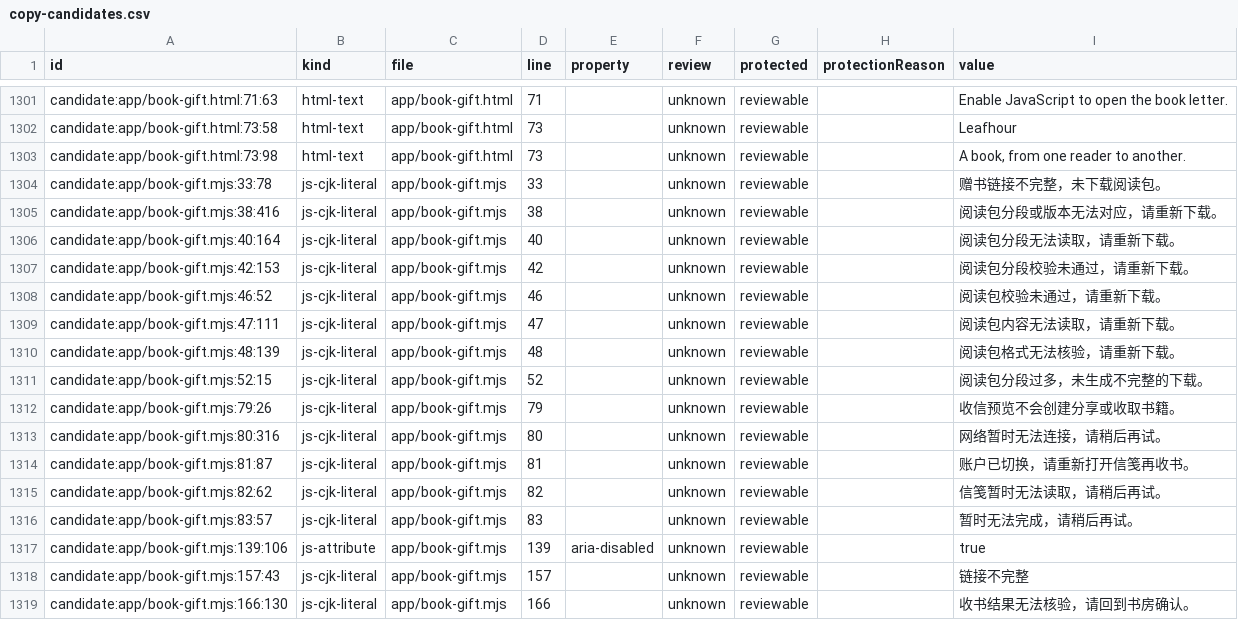
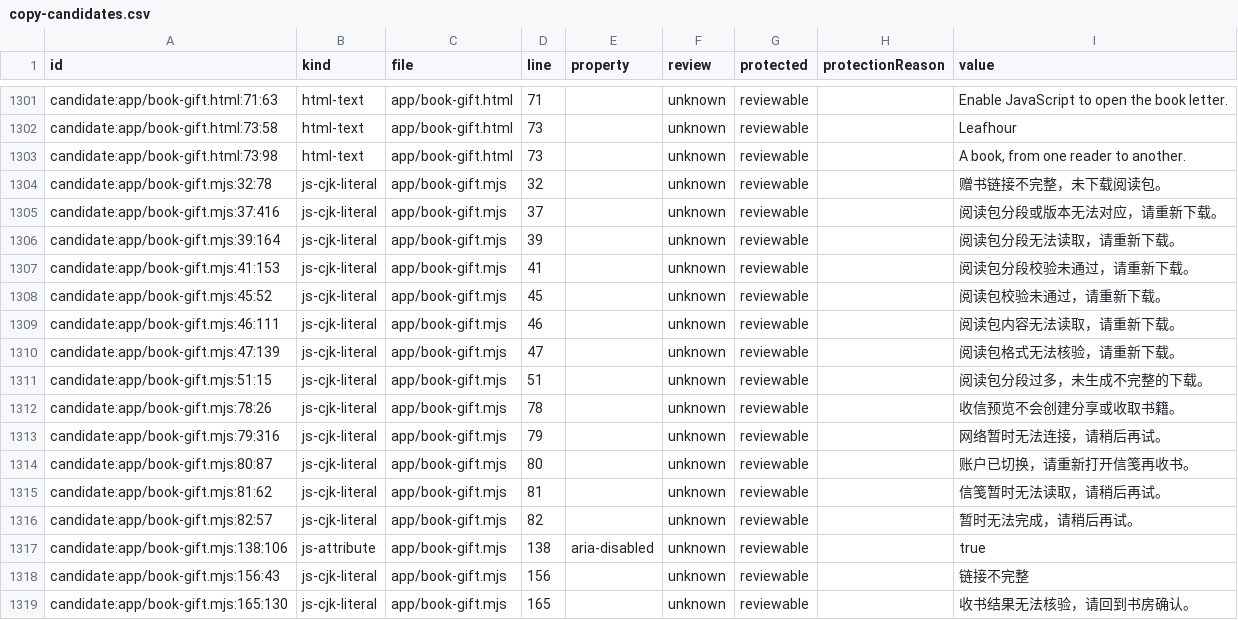
Before and after one commit to getyak/leafhour, a CSV file: docs/copy/copy-candidates.csv, drawn as a sheet; only a part is shown, gaps mark what is left out; the diff covers the shown part only.

```diff
--- a/docs/copy/copy-candidates.csv
+++ b/docs/copy/copy-candidates.csv
@@ -1303,17 +1303,17 @@ candidate:app/book-gift.html:73:58,html-text,app/book-gift.html,73,,unknown,revi
 candidate:app/book-gift.html:73:98,html-text,app/book-gift.html,73,,unknown,reviewable,,"A book, from one reader to another."
-candidate:app/book-gift.mjs:33:78,js-cjk-literal,app/book-gift.mjs,33,,unknown,reviewable,,赠书链接不完整，未下载阅读包。
-candidate:app/book-gift.mjs:38:416,js-cjk-literal,app/book-gift.mjs,38,,unknown,reviewable,,阅读包分段或版本无法对应，请重新下载。
-candidate:app/book-gift.mjs:40:164,js-cjk-literal,app/book-gift.mjs,40,,unknown,reviewable,,阅读包分段无法读取，请重新下载。
-candidate:app/book-gift.mjs:42:153,js-cjk-literal,app/book-gift.mjs,42,,unknown,reviewable,,阅读包分段校验未通过，请重新下载。
-candidate:app/book-gift.mjs:46:52,js-cjk-literal,app/book-gift.mjs,46,,unknown,reviewable,,阅读包校验未通过，请重新下载。
-candidate:app/book-gift.mjs:47:111,js-cjk-literal,app/book-gift.mjs,47,,unknown,reviewable,,阅读包内容无法读取，请重新下载。
-candidate:app/book-gift.mjs:48:139,js-cjk-literal,app/book-gift.mjs,48,,unknown,reviewable,,阅读包格式无法核验，请重新下载。
-candidate:app/book-gift.mjs:52:15,js-cjk-literal,app/book-gift.mjs,52,,unknown,reviewable,,阅读包分段过多，未生成不完整的下载。
-candidate:app/book-gift.mjs:79:26,js-cjk-literal,app/book-gift.mjs,79,,unknown,reviewable,,收信预览不会创建分享或收取书籍。
-candidate:app/book-gift.mjs:80:316,js-cjk-literal,app/book-gift.mjs,80,,unknown,reviewable,,网络暂时无法连接，请稍后再试。
-candidate:app/book-gift.mjs:81:87,js-cjk-literal,app/book-gift.mjs,81,,unknown,reviewable,,账户已切换，请重新打开信笺再收书。
-candidate:app/book-gift.mjs:82:62,js-cjk-literal,app/book-gift.mjs,82,,unknown,reviewable,,信笺暂时无法读取，请稍后再试。
-candidate:app/book-gift.mjs:83:57,js-cjk-literal,app/book-gift.mjs,83,,unknown,reviewable,,暂时无法完成，请稍后再试。
-candidate:app/book-gift.mjs:139:106,js-attribute,app/book-gift.mjs,139,aria-disabled,unknown,reviewable,,true
-candidate:app/book-gift.mjs:157:43,js-cjk-literal,app/book-gift.mjs,157,,unknown,reviewable,,链接不完整
-candidate:app/book-gift.mjs:166:130,js-cjk-literal,app/book-gift.mjs,166,,unknown,reviewable,,收书结果无法核验，请回到书房确认。
+candidate:app/book-gift.mjs:32:78,js-cjk-literal,app/book-gift.mjs,32,,unknown,reviewable,,赠书链接不完整，未下载阅读包。
+candidate:app/book-gift.mjs:37:416,js-cjk-literal,app/book-gift.mjs,37,,unknown,reviewable,,阅读包分段或版本无法对应，请重新下载。
+candidate:app/book-gift.mjs:39:164,js-cjk-literal,app/book-gift.mjs,39,,unknown,reviewable,,阅读包分段无法读取，请重新下载。
+candidate:app/book-gift.mjs:41:153,js-cjk-literal,app/book-gift.mjs,41,,unknown,reviewable,,阅读包分段校验未通过，请重新下载。
+candidate:app/book-gift.mjs:45:52,js-cjk-literal,app/book-gift.mjs,45,,unknown,reviewable,,阅读包校验未通过，请重新下载。
+candidate:app/book-gift.mjs:46:111,js-cjk-literal,app/book-gift.mjs,46,,unknown,reviewable,,阅读包内容无法读取，请重新下载。
+candidate:app/book-gift.mjs:47:139,js-cjk-literal,app/book-gift.mjs,47,,unknown,reviewable,,阅读包格式无法核验，请重新下载。
+candidate:app/book-gift.mjs:51:15,js-cjk-literal,app/book-gift.mjs,51,,unknown,reviewable,,阅读包分段过多，未生成不完整的下载。
+candidate:app/book-gift.mjs:78:26,js-cjk-literal,app/book-gift.mjs,78,,unknown,reviewable,,收信预览不会创建分享或收取书籍。
+candidate:app/book-gift.mjs:79:316,js-cjk-literal,app/book-gift.mjs,79,,unknown,reviewable,,网络暂时无法连接，请稍后再试。
+candidate:app/book-gift.mjs:80:87,js-cjk-literal,app/book-gift.mjs,80,,unknown,reviewable,,账户已切换，请重新打开信笺再收书。
+candidate:app/book-gift.mjs:81:62,js-cjk-literal,app/book-gift.mjs,81,,unknown,reviewable,,信笺暂时无法读取，请稍后再试。
+candidate:app/book-gift.mjs:82:57,js-cjk-literal,app/book-gift.mjs,82,,unknown,reviewable,,暂时无法完成，请稍后再试。
+candidate:app/book-gift.mjs:138:106,js-attribute,app/book-gift.mjs,138,aria-disabled,unknown,reviewable,,true
+candidate:app/book-gift.mjs:156:43,js-cjk-literal,app/book-gift.mjs,156,,unknown,reviewable,,链接不完整
+candidate:app/book-gift.mjs:165:130,js-cjk-literal,app/book-gift.mjs,165,,unknown,reviewable,,收书结果无法核验，请回到书房确认。
```
Also changed, not shown: 104 edited cells elsewhere in this file, 19 other files.
